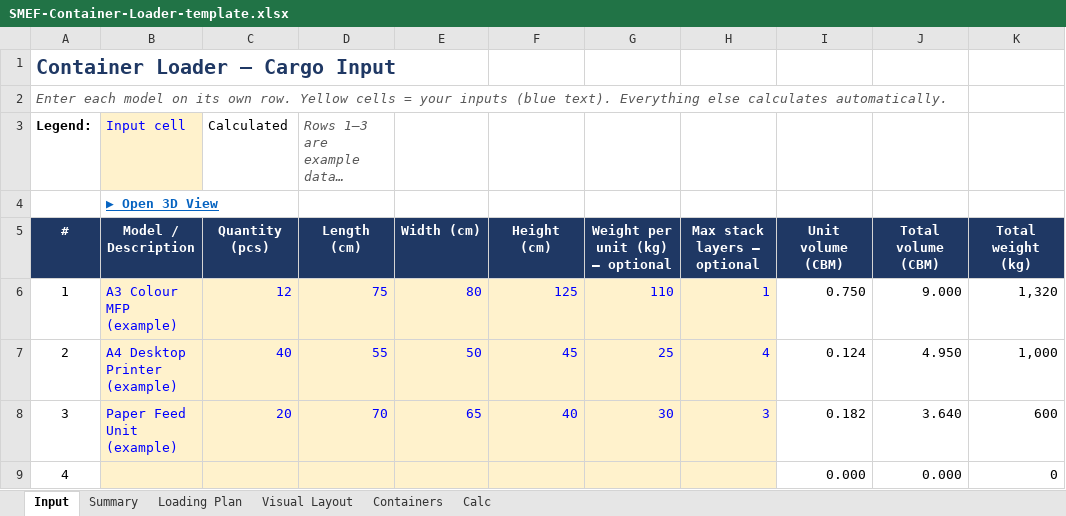
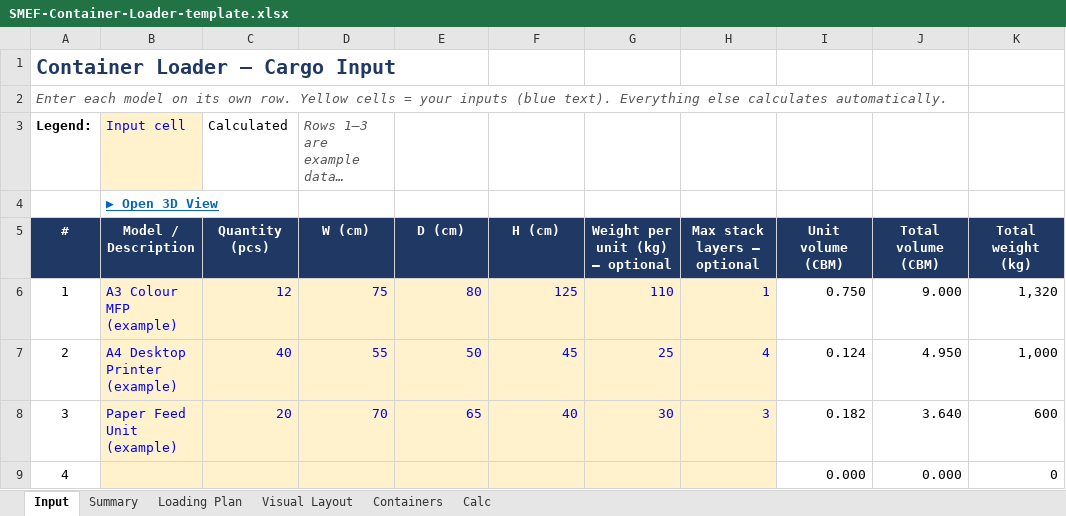
Before and after one commit to shinohub-create/smef-container-loader, an Excel workbook: SMEF-Container-Loader-template.xlsx, sheet Input, drawn as a sheet; only a part is shown; long unchanged cells end in …; values as stored, in another font and other column widths than the file's, no borders; the diff names each change by its address in the sheet, - before the commit and + after, or states it on an @@ line.

```diff
--- a/SMEF-Container-Loader-template.xlsx (sheet Input)
+++ b/SMEF-Container-Loader-template.xlsx (sheet Input)
-D5: Length (cm)
+D5: W (cm)
-E5: Width (cm)
+E5: D (cm)
-F5: Height (cm)
+F5: H (cm)
```
Also changed, not shown: sheet Loading Plan, SMEF-sample-import.xlsx, 3 other files.
